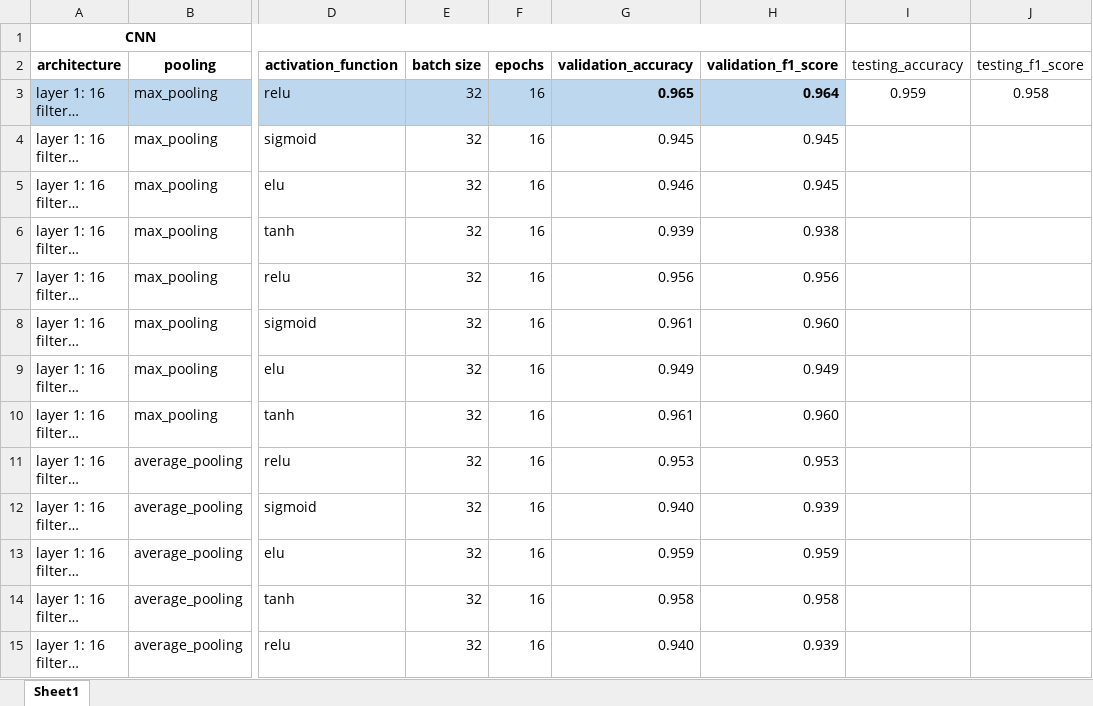
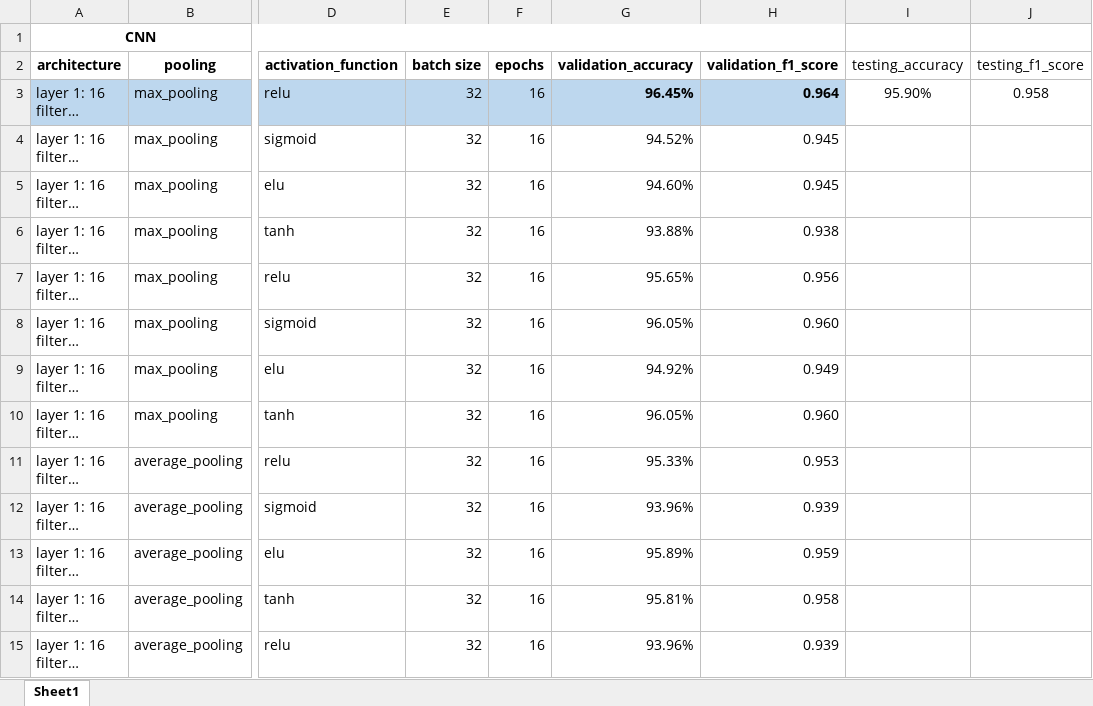
Before and after one commit to MihailTs/Rubic-s_cube_solver_with_computer_vision, an Excel workbook: model_report_color_prediction.xlsx, sheet Sheet1, drawn as a sheet; only a part is shown, gaps mark what is left out; long unchanged cells end in …; values as stored, in another font and other column widths than the file's, no borders; the diff covers the shown part only; the diff names each change by its address in the sheet, - before the commit and + after, or states it on an @@ line.

Commit message:
providing CNN option for color recognition

```diff
--- a/model_report_color_prediction.xlsx (sheet Sheet1)
+++ b/model_report_color_prediction.xlsx (sheet Sheet1)
-G3 (validation_accuracy): 0.965
+G3 (validation_accuracy): 96.45%
-I3 (testing_accuracy): 0.959
+I3 (testing_accuracy): 95.90%
-G4 (validation_accuracy): 0.945
+G4 (validation_accuracy): 94.52%
-G5 (validation_accuracy): 0.946
+G5 (validation_accuracy): 94.60%
-G6 (validation_accuracy): 0.939
+G6 (validation_accuracy): 93.88%
-G7 (validation_accuracy): 0.956
+G7 (validation_accuracy): 95.65%
-G8 (validation_accuracy): 0.961
+G8 (validation_accuracy): 96.05%
-G9 (validation_accuracy): 0.949
+G9 (validation_accuracy): 94.92%
-G10 (validation_accuracy): 0.961
+G10 (validation_accuracy): 96.05%
-G11 (validation_accuracy): 0.953
+G11 (validation_accuracy): 95.33%
-G12 (validation_accuracy): 0.940
+G12 (validation_accuracy): 93.96%
-G13 (validation_accuracy): 0.959
+G13 (validation_accuracy): 95.89%
-G14 (validation_accuracy): 0.958
+G14 (validation_accuracy): 95.81%
-G15 (validation_accuracy): 0.940
+G15 (validation_accuracy): 93.96%
```
Also changed, not shown: 15 edited cells and cell formats elsewhere in this sheet, 13 other files.
